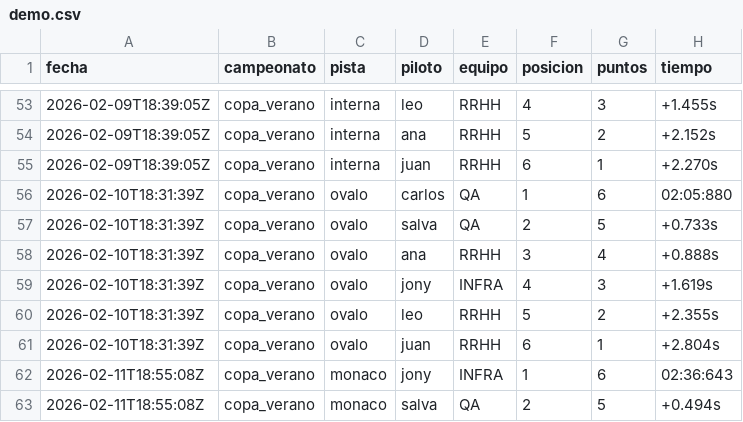
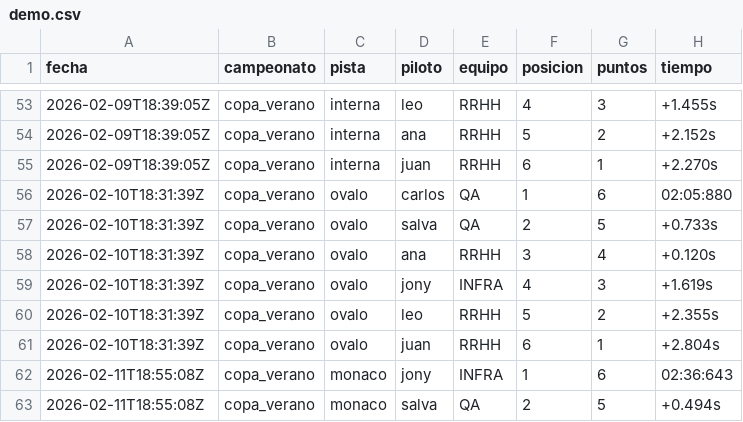
Before and after one commit to jpradoar/f1office, a CSV file: datos_carreras/demo.csv, drawn as a sheet; only a part is shown, gaps mark what is left out.

Commit message:
fix: time on demo.csv

```diff
--- a/datos_carreras/demo.csv
+++ b/datos_carreras/demo.csv
@@ -57,3 +57,3 @@ fecha,campeonato,pista,piloto,equipo,posicion,puntos,tiempo
 2026-02-10T18:31:39Z,copa_verano,ovalo,salva,QA,2,5,+0.733s
-2026-02-10T18:31:39Z,copa_verano,ovalo,ana,RRHH,3,4,+0.888s
+2026-02-10T18:31:39Z,copa_verano,ovalo,ana,RRHH,3,4,+0.120s
 2026-02-10T18:31:39Z,copa_verano,ovalo,jony,INFRA,4,3,+1.619s
```
